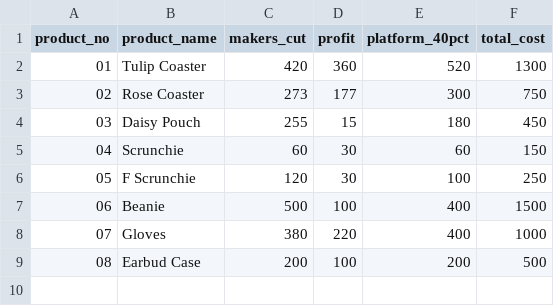
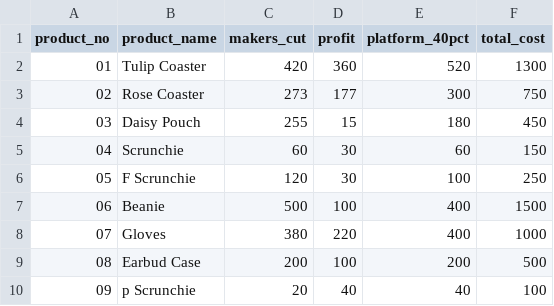
Before and after one commit to Dmithilesh1269-source/lokarichhokri, a CSV file: products.csv, drawn as a sheet.

Commit message:
Update products.csv
07-07-2026

```diff
--- a/products.csv
+++ b/products.csv
@@ -9 +9,2 @@ product_no,product_name,makers_cut,profit,platform_40pct,total_cost
 08,Earbud Case,200,100,200,500
+09,p Scrunchie,20,40,40,100
```
